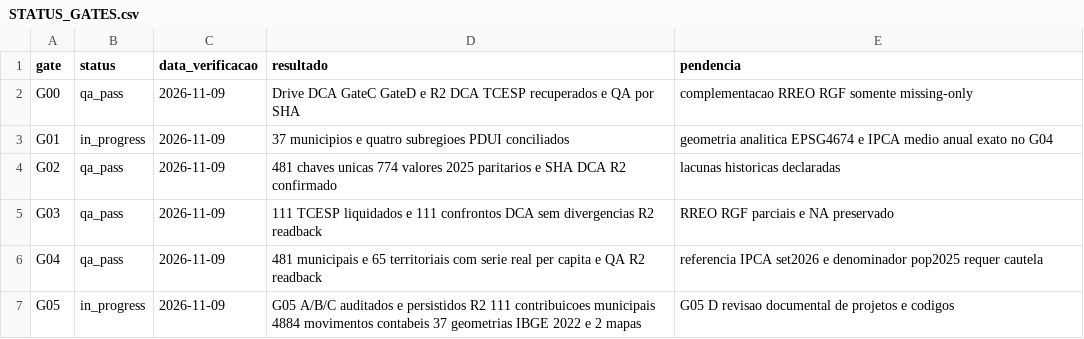
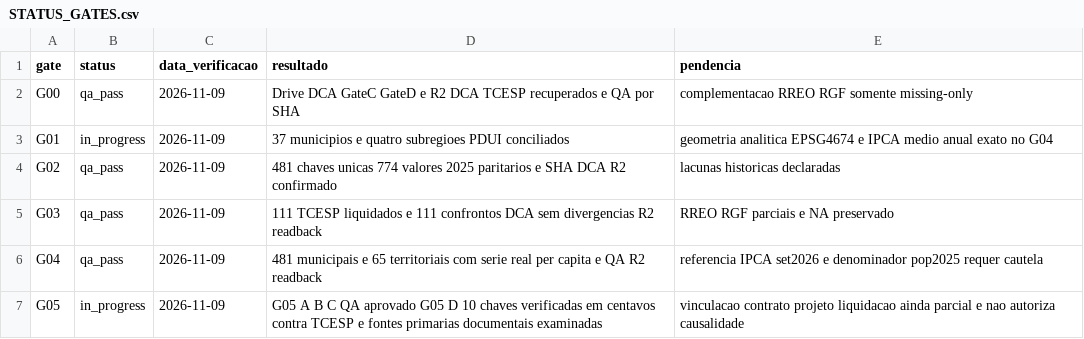
Before and after one commit to hilaliskandar/mapa_do_tesouro, a CSV file: editorial/rmsjrp/STATUS_GATES.csv, drawn as a sheet.

Commit message:
audit(rmsjrp): G05-D confronto documental e QA de 10 chaves de investimentos (#218)
* audit(rmsjrp): matriz 10 chaves TCESP versus documentos primarios G05D

* audit(rmsjrp): relato documental G05D, evidencias e limites causais

* test(rmsjrp): auditar 10 chaves documentais contra R2 TCESP

* ci(rmsjrp): crosscheck claims G05D against immutable TCESP R2

* docs(rmsjrp): registrar run QA 10/10 chaves G05D

* docs(rmsjrp): atualizar continuidade G05D baseada em evidencias

* docs(rmsjrp): atualizar continuidade G05D baseada em evidencias

* docs(rmsjrp): atualizar continuidade G05D baseada em evidencias

* docs: registrar G05D, QA e proximo checkpoint no README principal

```diff
--- a/editorial/rmsjrp/STATUS_GATES.csv
+++ b/editorial/rmsjrp/STATUS_GATES.csv
@@ -6,2 +6,2 @@ G03;qa_pass;2026-11-09;111 TCESP liquidados e 111 confrontos DCA sem divergencia
 G04;qa_pass;2026-11-09;481 municipais e 65 territoriais com serie real per capita e QA R2 readback;referencia IPCA set2026 e denominador pop2025 requer cautela
-G05;in_progress;2026-11-09;G05 A/B/C auditados e persistidos R2 111 contribuicoes municipais 4884 movimentos contabeis 37 geometrias IBGE 2022 e 2 mapas;G05 D revisao documental de projetos e codigos
+G05;in_progress;2026-11-09;G05 A B C QA aprovado G05 D 10 chaves verificadas em centavos contra TCESP e fontes primarias documentais examinadas;vinculacao contrato projeto liquidacao ainda parcial e nao autoriza causalidade
```
Also changed, not shown: 7 other files.
